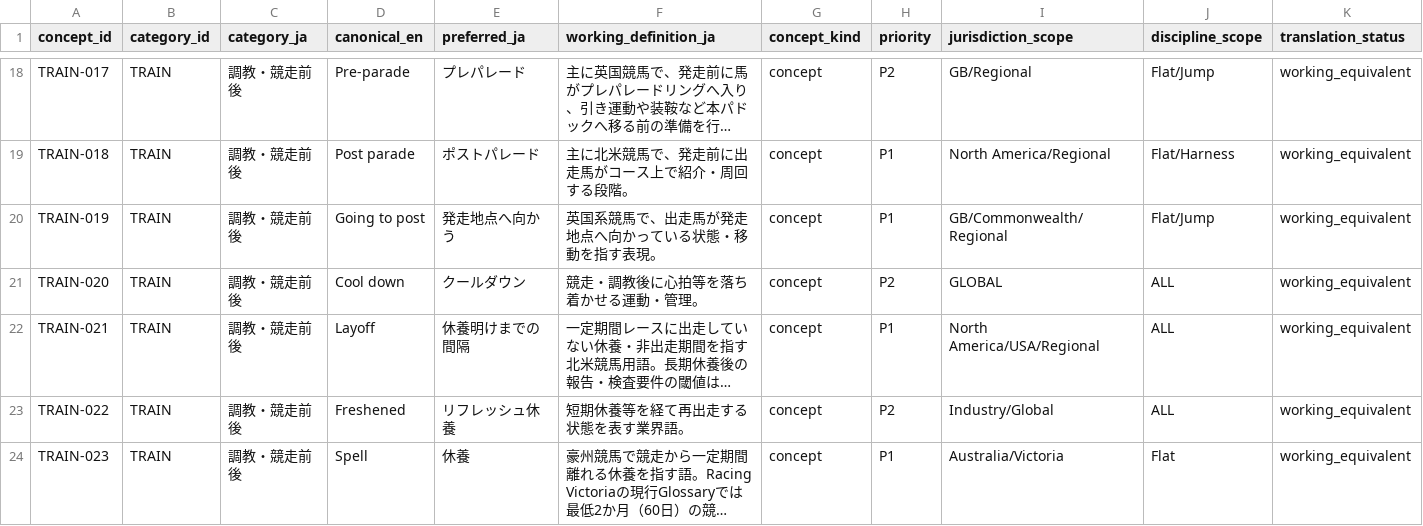
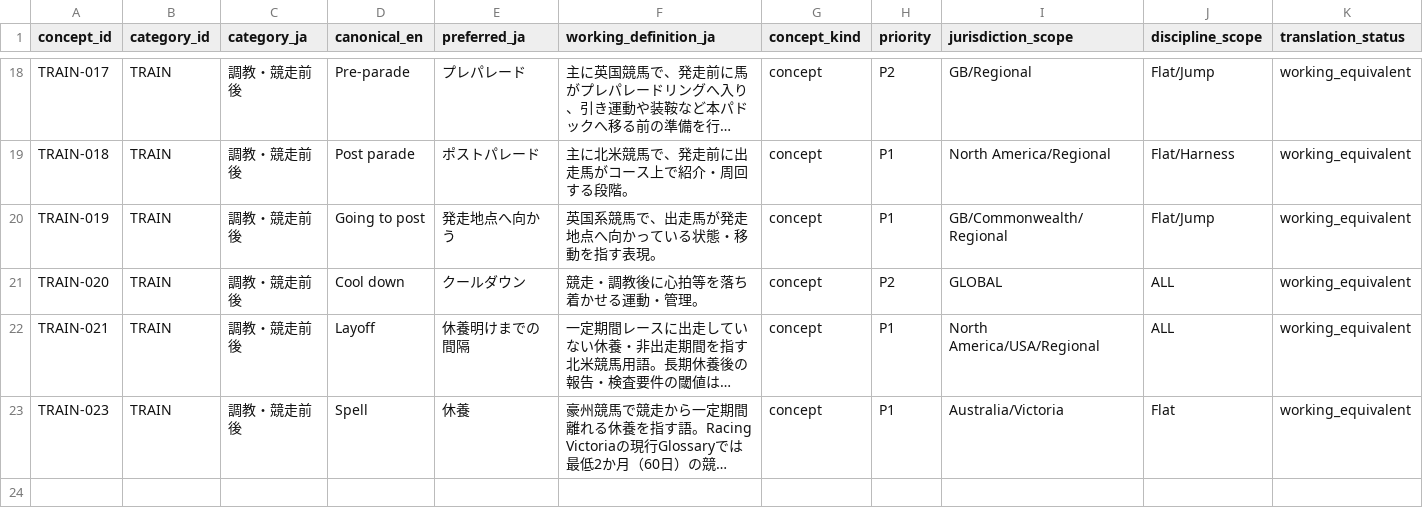
Before and after one commit to badjoke-lab/where-horses-run, a TSV file: data/glossary-master/concepts/13-train.tsv, drawn as a sheet; only a part is shown, gaps mark what is left out; long unchanged cells end in …; rows hold the shown columns only; the diff names each change by its address in the sheet, - before the commit and + after, or states it on an @@ line.

Commit message:
data: retire vague freshened seed

```diff
--- a/data/glossary-master/concepts/13-train.tsv
+++ b/data/glossary-master/concepts/13-train.tsv
-row 23: TRAIN-022 | TRAIN | 調教・競走前後 | Freshened | リフレッシュ休養 | 短期休養等を経て再出走する状態を表す業界語。 | concept | P2 | Industry/Global | ALL | working_equivalent
```
